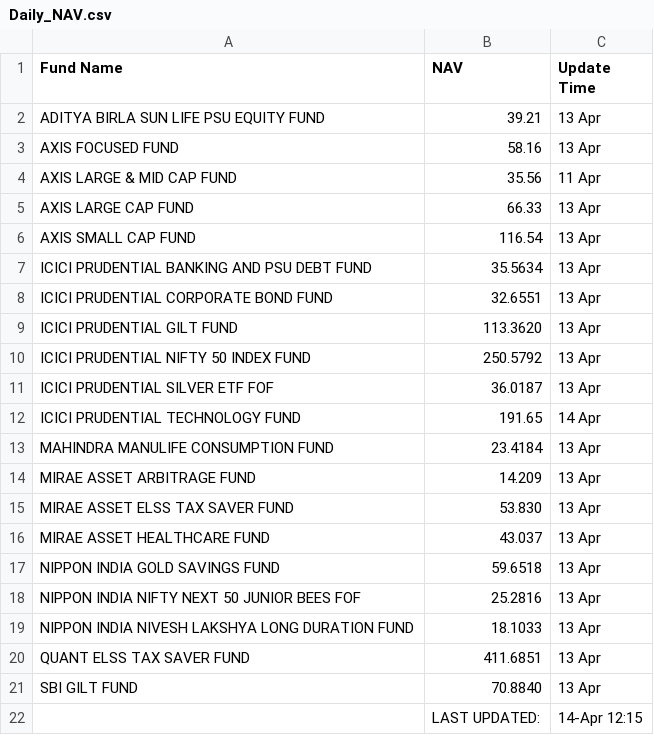
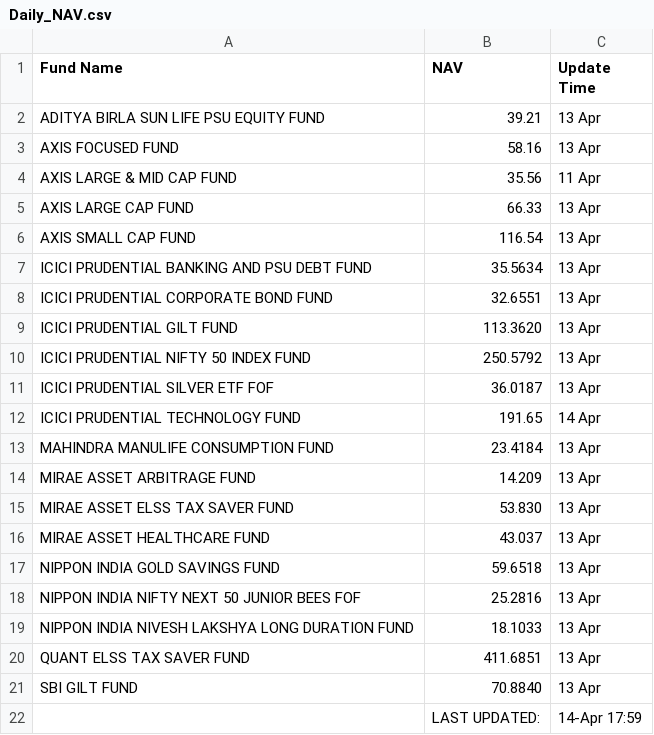
Before and after one commit to saikat-pundit/Index-NAVs, a CSV file: Data/Daily_NAV.csv, drawn as a sheet.

```diff
--- a/Data/Daily_NAV.csv
+++ b/Data/Daily_NAV.csv
@@ -21,2 +21,2 @@ QUANT ELSS TAX SAVER FUND,411.6851,13 Apr
 SBI GILT FUND,70.8840,13 Apr
-,LAST UPDATED:,14-Apr 12:15
+,LAST UPDATED:,14-Apr 17:59
```
